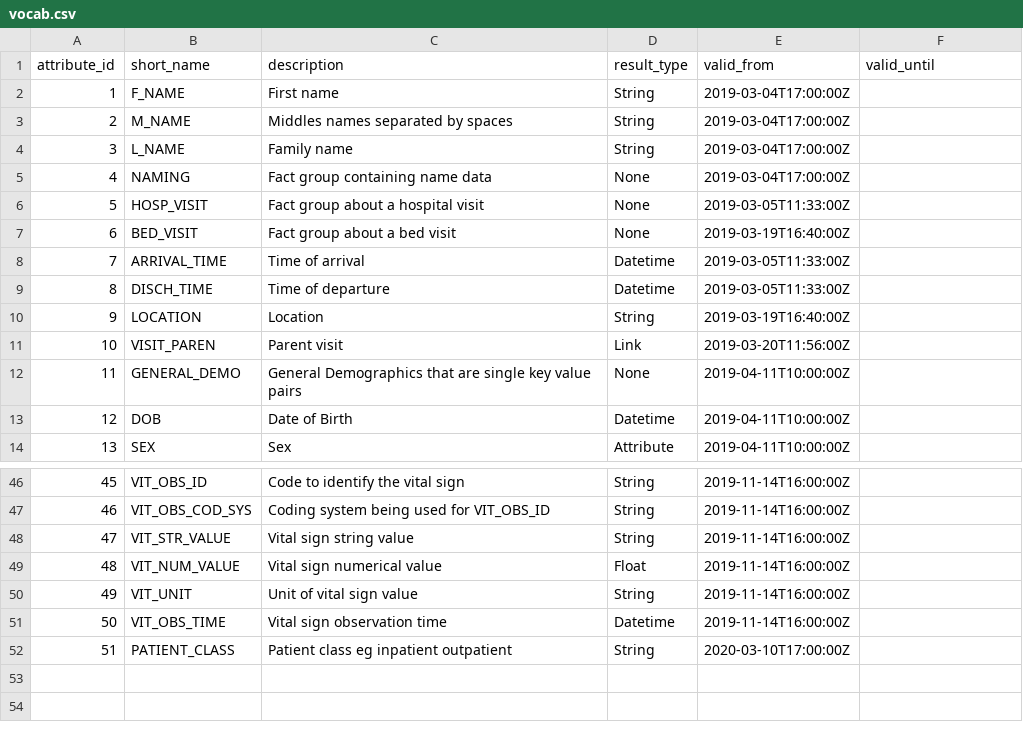
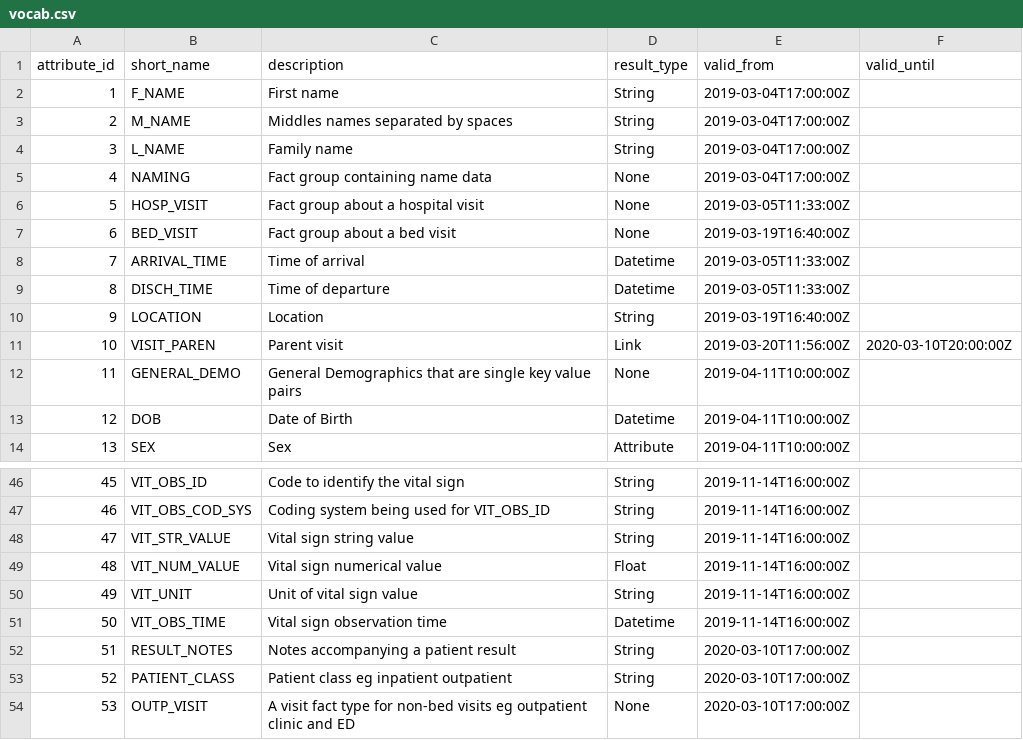
Before and after one commit to jongillham/Inform-DB, a CSV file: src/main/resources/vocab.csv, drawn as a sheet; only a part is shown, gaps mark what is left out; addresses are those after the commit; the diff names each change by its address in the sheet, - before the commit and + after, or states it on an @@ line.

Commit message:
Add attributes and helper method for classifying types of visit.

```diff
--- a/src/main/resources/vocab.csv
+++ b/src/main/resources/vocab.csv
-F11 (valid_until): (empty)
+F11 (valid_until): 2020-03-10T20:00:00Z
+row 52: 51 | RESULT_NOTES | Notes accompanying a patient result | String | 2020-03-10T17:00:00Z
@@ column A (attribute_id) renumbered in row 53 @@
+row 54: 53 | OUTP_VISIT | A visit fact type for non-bed visits eg outpatient clinic and ED | None | 2020-03-10T17:00:00Z
```
Also changed, not shown: 1 other file.
